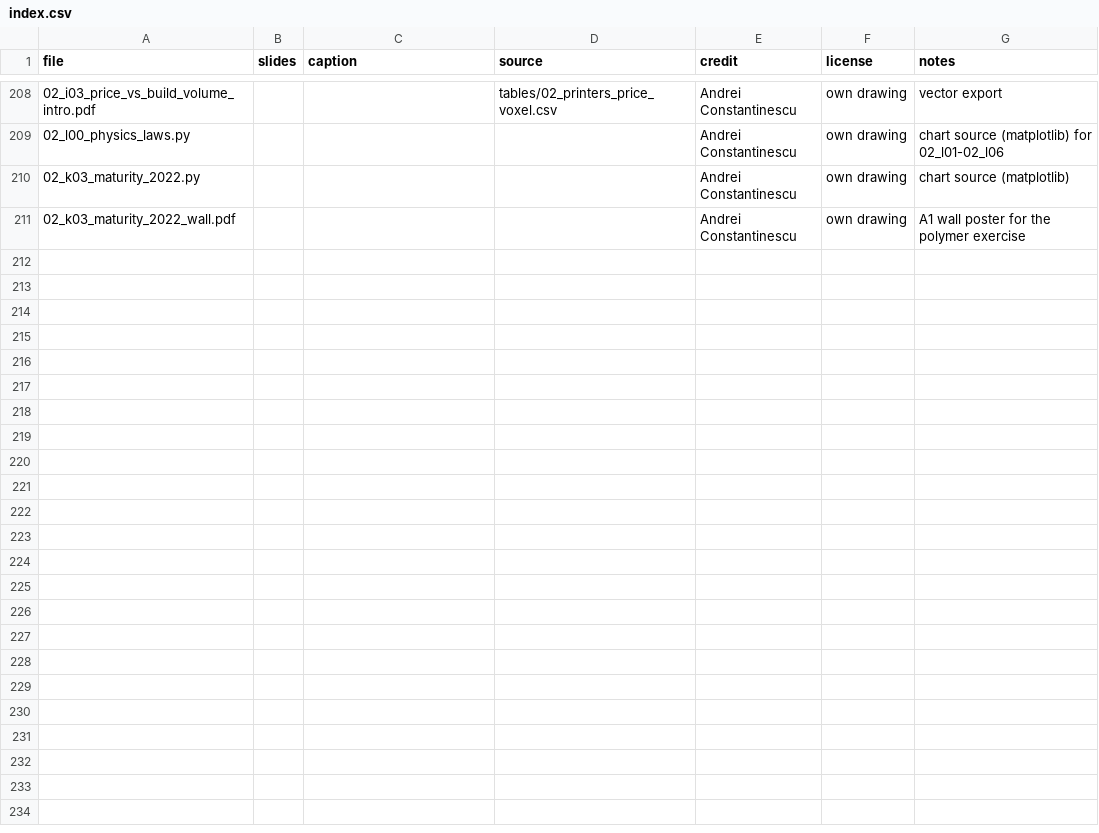
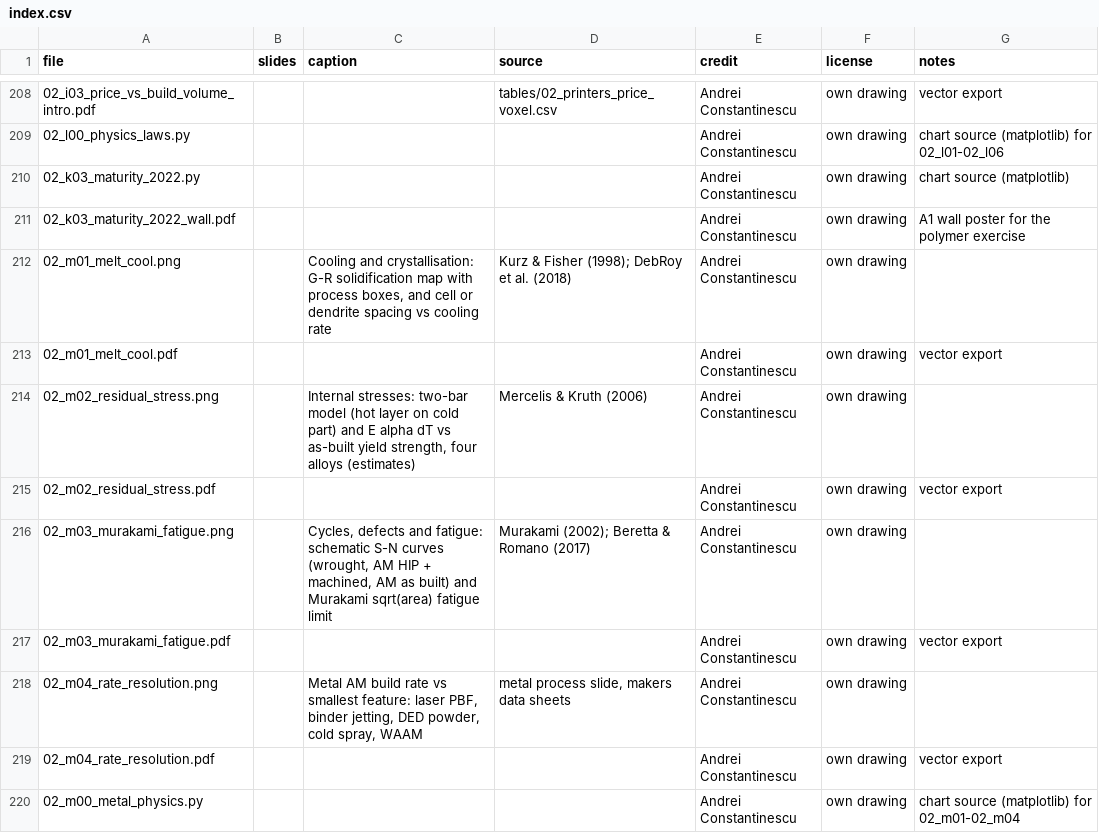
Before and after one commit to aconstant-lms/X-FabAdd, a CSV file: 02_technologies/figures/index.csv, drawn as a sheet; only a part is shown, gaps mark what is left out; the diff names each change by its address in the sheet, - before the commit and + after, or states it on an @@ line.

```diff
--- a/02_technologies/figures/index.csv
+++ b/02_technologies/figures/index.csv
+row 212: 02_m01_melt_cool.png |  | Cooling and crystallisation: G-R solidification map with process boxes, and cell or dendrite spacing vs cooling rate | Kurz & Fisher (1998); DebRoy et al. (2018) | Andrei Constantinescu | own drawing
+row 213: 02_m01_melt_cool.pdf |  |  |  | Andrei Constantinescu | own drawing | vector export
+row 214: 02_m02_residual_stress.png |  | Internal stresses: two-bar model (hot layer on cold part) and E alpha dT vs as-built yield strength, four alloys (estimates) | Mercelis & Kruth (2006) | Andrei Constantinescu | own drawing
+row 215: 02_m02_residual_stress.pdf |  |  |  | Andrei Constantinescu | own drawing | vector export
+row 216: 02_m03_murakami_fatigue.png |  | Cycles, defects and fatigue: schematic S-N curves (wrought, AM HIP + machined, AM as built) and Murakami sqrt(area) fatigue limit | Murakami (2002); Beretta & Romano (2017) | Andrei Constantinescu | own drawing
+row 217: 02_m03_murakami_fatigue.pdf |  |  |  | Andrei Constantinescu | own drawing | vector export
+row 218: 02_m04_rate_resolution.png |  | Metal AM build rate vs smallest feature: laser PBF, binder jetting, DED powder, cold spray, WAAM | metal process slide, makers data sheets | Andrei Constantinescu | own drawing
+row 219: 02_m04_rate_resolution.pdf |  |  |  | Andrei Constantinescu | own drawing | vector export
+row 220: 02_m00_metal_physics.py |  |  |  | Andrei Constantinescu | own drawing | chart source (matplotlib) for 02_m01-02_m04
```
Also changed, not shown: 12 other files.
